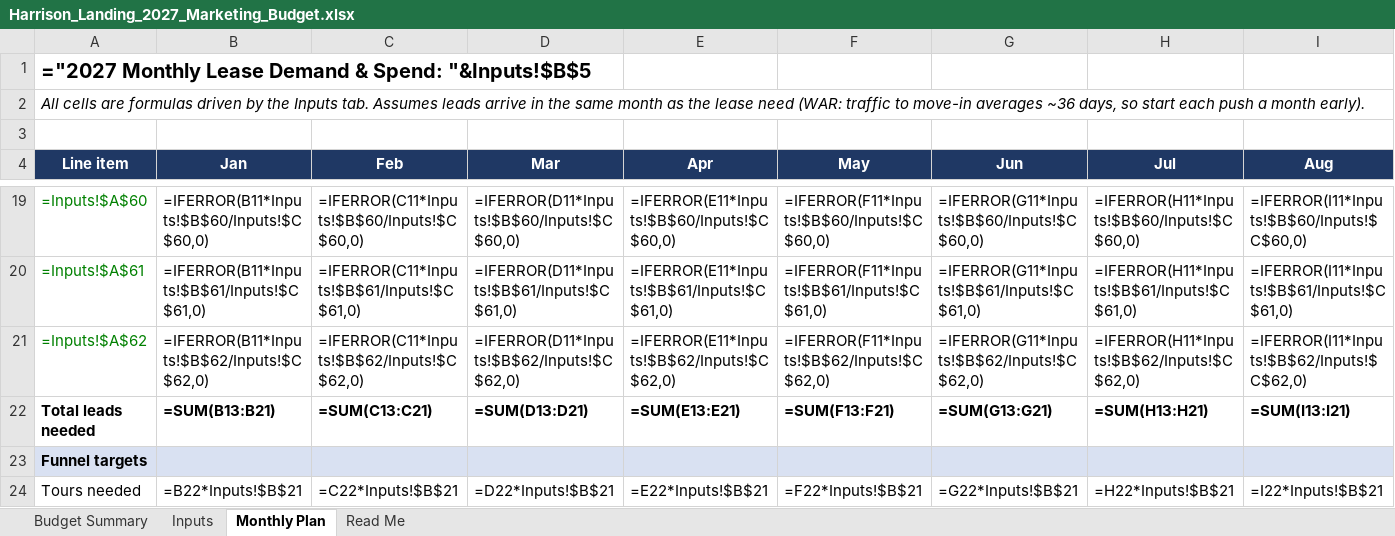
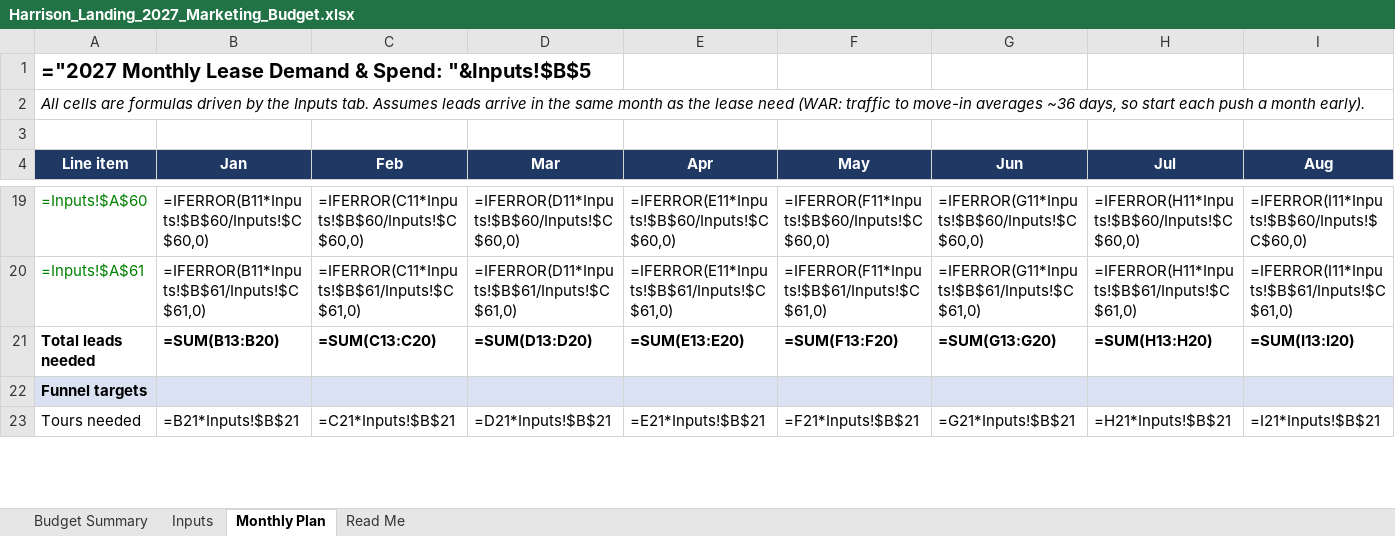
Before and after one commit to mrikard-sys/marketingspend, an Excel workbook: Harrison_Landing_2027_Marketing_Budget.xlsx, sheet Monthly Plan, drawn as a sheet; only a part is shown, gaps mark what is left out; values as stored, in another font and other column widths than the file's, no borders; formulas without a stored value are shown as written; removed rows and columns are numbered as before the commit, all else as after; rows hold the shown columns only; the diff covers the shown part only; the diff names each change by its address in the sheet, - before the commit and + after, or states it on an @@ line.

```diff
--- a/Harrison_Landing_2027_Marketing_Budget.xlsx (sheet Monthly Plan)
+++ b/Harrison_Landing_2027_Marketing_Budget.xlsx (sheet Monthly Plan)
-row 21: =Inputs!$A$62 | =IFERROR(B11*Inputs!$B$62/Inputs!$C$62,0) | =IFERROR(C11*Inputs!$B$62/Inputs!$C$62,0) | =IFERROR(D11*Inputs!$B$62/Inputs!$C$62,0) | =IFERROR(E11*Inputs!$B$62/Inputs!$C$62,0) | =IFERROR(F11*Inputs!$B$62/Inputs!$C$62,0) | =IFERROR(G11*Inputs!$B$62/Inputs!$C$62,0) | =IFERROR(H11*Inputs!$B$62/Inputs!$C$62,0) | =IFERROR(I11*Inputs!$B$62/Inputs!$C$62,0)
-B21 (Jan): =SUM(B13:B21)
+B21 (Jan): =SUM(B13:B20)
-C21 (Feb): =SUM(C13:C21)
+C21 (Feb): =SUM(C13:C20)
-D21 (Mar): =SUM(D13:D21)
+D21 (Mar): =SUM(D13:D20)
-E21 (Apr): =SUM(E13:E21)
+E21 (Apr): =SUM(E13:E20)
-F21 (May): =SUM(F13:F21)
+F21 (May): =SUM(F13:F20)
-G21 (Jun): =SUM(G13:G21)
+G21 (Jun): =SUM(G13:G20)
-H21 (Jul): =SUM(H13:H21)
+H21 (Jul): =SUM(H13:H20)
-I21 (Aug): =SUM(I13:I21)
+I21 (Aug): =SUM(I13:I20)
-B23 (Jan): =B22*Inputs!$B$21
+B23 (Jan): =B21*Inputs!$B$21
-C23 (Feb): =C22*Inputs!$B$21
+C23 (Feb): =C21*Inputs!$B$21
-D23 (Mar): =D22*Inputs!$B$21
+D23 (Mar): =D21*Inputs!$B$21
-E23 (Apr): =E22*Inputs!$B$21
+E23 (Apr): =E21*Inputs!$B$21
-F23 (May): =F22*Inputs!$B$21
+F23 (May): =F21*Inputs!$B$21
-G23 (Jun): =G22*Inputs!$B$21
+G23 (Jun): =G21*Inputs!$B$21
-H23 (Jul): =H22*Inputs!$B$21
+H23 (Jul): =H21*Inputs!$B$21
-I23 (Aug): =I22*Inputs!$B$21
+I23 (Aug): =I21*Inputs!$B$21
```
Also changed, not shown: 3 added rows, 5 removed rows and 78 edited cells elsewhere in this sheet, sheet Budget Summary, sheet Inputs, sheet Read Me, 1 other file.
